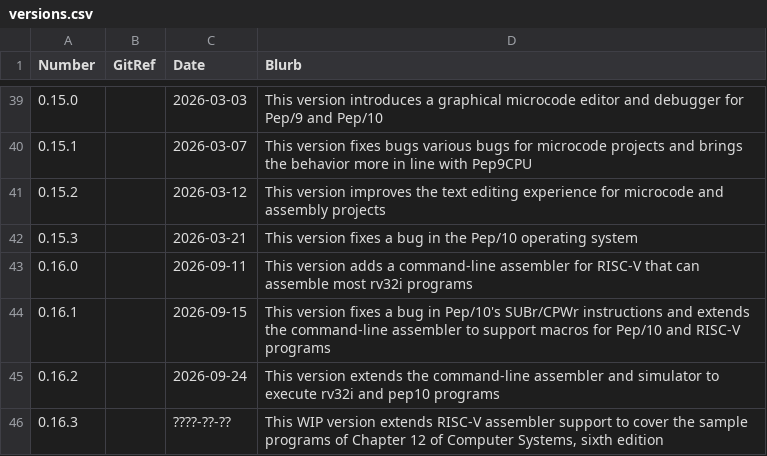
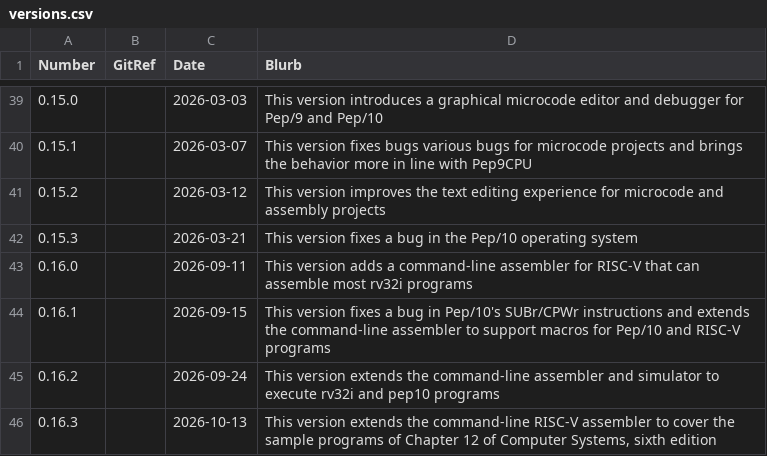
Before and after one commit to Matthew-McRaven/Pepp, a CSV file: data/changelog/versions.csv, drawn as a sheet; only a part is shown, gaps mark what is left out.

```diff
--- a/data/changelog/versions.csv
+++ b/data/changelog/versions.csv
@@ -45,2 +45,2 @@ Number,GitRef,Date,Blurb
 0.16.2,,2026-09-24,"This version extends the command-line assembler and simulator to execute rv32i and pep10 programs"
-0.16.3,,????-??-??,"This WIP version extends RISC-V assembler support to cover the sample programs of Chapter 12 of Computer Systems, sixth edition"
+0.16.3,,2026-10-13,"This version extends the command-line RISC-V assembler to cover the sample programs of Chapter 12 of Computer Systems, sixth edition"
```
Also changed, not shown: data/changelog/changes.csv.
